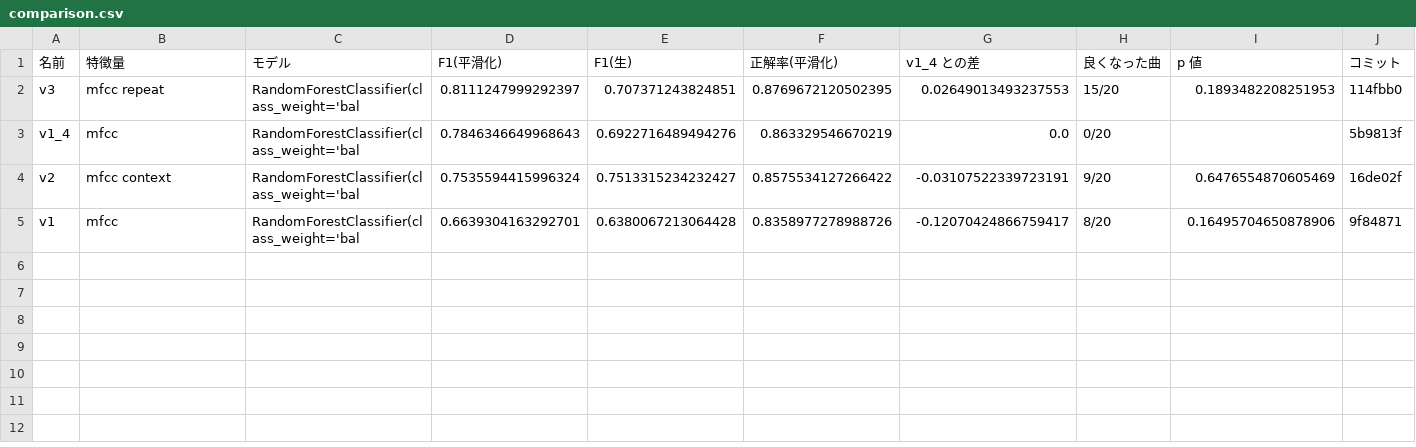
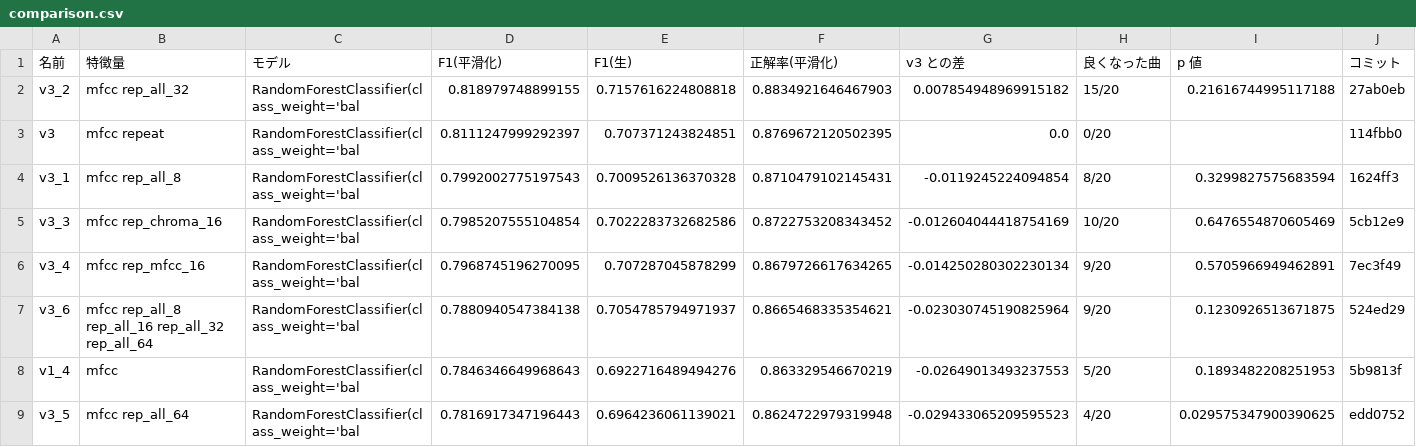
Before and after one commit to Elmer177/sabi_model, a CSV file: results/comparison.csv, drawn as a sheet.

Commit message:
results: v3 系列の比較

```diff
--- a/results/comparison.csv
+++ b/results/comparison.csv
@@ -1,5 +1,9 @@
-名前,特徴量,モデル,F1(平滑化),F1(生),正解率(平滑化),v1_4 との差,良くなった曲,p 値,コミット
-v3,mfcc repeat,RandomForestClassifier(class_weight='bal,0.8111247999292397,0.707371243824851,0.8769672120502395,0.02649013493237553,15/20,0.1893482208251953,114fbb0
-v1_4,mfcc,RandomForestClassifier(class_weight='bal,0.7846346649968643,0.6922716489494276,0.863329546670219,0.0,0/20,,5b9813f
-v2,mfcc context,RandomForestClassifier(class_weight='bal,0.7535594415996324,0.7513315234232427,0.8575534127266422,-0.03107522339723191,9/20,0.6476554870605469,16de02f
-v1,mfcc,RandomForestClassifier(class_weight='bal,0.6639304163292701,0.6380067213064428,0.8358977278988726,-0.12070424866759417,8/20,0.16495704650878906,9f84871
+名前,特徴量,モデル,F1(平滑化),F1(生),正解率(平滑化),v3 との差,良くなった曲,p 値,コミット
+v3_2,mfcc rep_all_32,RandomForestClassifier(class_weight='bal,0.818979748899155,0.7157616224808818,0.8834921646467903,0.007854948969915182,15/20,0.21616744995117188,27ab0eb
+v3,mfcc repeat,RandomForestClassifier(class_weight='bal,0.8111247999292397,0.707371243824851,0.8769672120502395,0.0,0/20,,114fbb0
+v3_1,mfcc rep_all_8,RandomForestClassifier(class_weight='bal,0.7992002775197543,0.7009526136370328,0.8710479102145431,-0.0119245224094854,8/20,0.3299827575683594,1624ff3
+v3_3,mfcc rep_chroma_16,RandomForestClassifier(class_weight='bal,0.7985207555104854,0.7022283732682586,0.8722753208343452,-0.012604044418754169,10/20,0.6476554870605469,5cb12e9
+v3_4,mfcc rep_mfcc_16,RandomForestClassifier(class_weight='bal,0.7968745196270095,0.707287045878299,0.8679726617634265,-0.014250280302230134,9/20,0.5705966949462891,7ec3f49
+v3_6,mfcc rep_all_8 rep_all_16 rep_all_32 rep_all_64,RandomForestClassifier(class_weight='bal,0.7880940547384138,0.7054785794971937,0.8665468335354621,-0.023030745190825964,9/20,0.1230926513671875,524ed29
+v1_4,mfcc,RandomForestClassifier(class_weight='bal,0.7846346649968643,0.6922716489494276,0.863329546670219,-0.02649013493237553,5/20,0.1893482208251953,5b9813f
+v3_5,mfcc rep_all_64,RandomForestClassifier(class_weight='bal,0.7816917347196443,0.6964236061139021,0.8624722979319948,-0.029433065209595523,4/20,0.029575347900390625,edd0752
```
Also changed, not shown: 1 other file.
